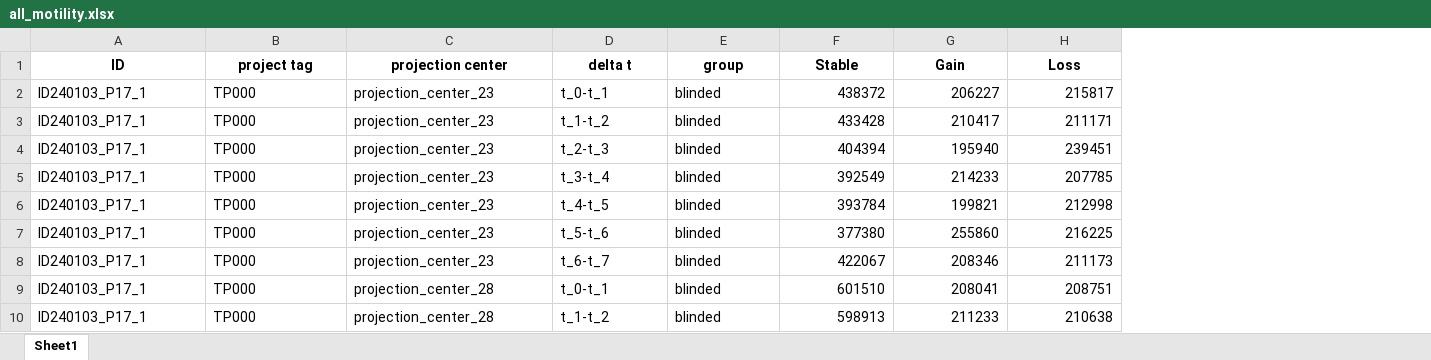
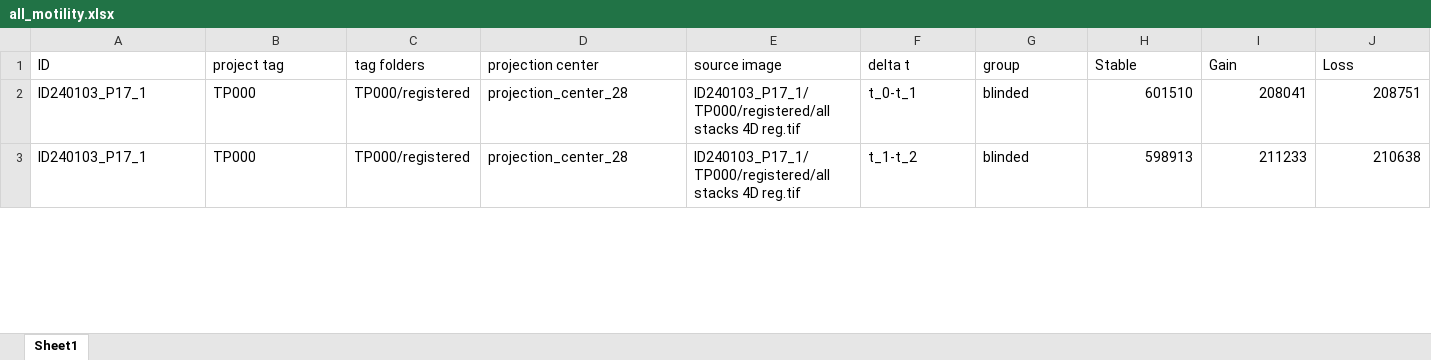
Before and after one commit to FabrizioMusacchio/MotilA, an Excel workbook: example_project/Analysis/MG_motility/all_motility.xlsx, sheet Sheet1, drawn as a sheet; only a part is shown; values as stored, in another font and other column widths than the file's, no borders; removed rows and columns are numbered as before the commit, all else as after; rows hold the shown columns only; the diff covers the shown part only; the diff names each change by its address in the sheet, - before the commit and + after, or states it on an @@ line.

Commit message:
feat: add batch run report files in YAML and TXT formats for analysis tracking

```diff
--- a/example_project/Analysis/MG_motility/all_motility.xlsx (sheet Sheet1)
+++ b/example_project/Analysis/MG_motility/all_motility.xlsx (sheet Sheet1)
+column C (tag folders), rows 2-3: TP000/registered | TP000/registered
+column E (source image), rows 2-3: ID240103_P17_1/TP000/registered/all stacks 4D reg.tif | ID240103_P17_1/TP000/registered/all stacks 4D reg.tif
@@ A1:B1 bold: on → off, alignment: center → left @@
@@ D1 bold: on → off, alignment: center → left @@
@@ F1:J1 bold: on → off, alignment: center → left @@
-row 2: ID240103_P17_1 | TP000 | projection_center_23 | t_0-t_1 | blinded | 438372 | 206227 | 215817
-row 3: ID240103_P17_1 | TP000 | projection_center_23 | t_1-t_2 | blinded | 433428 | 210417 | 211171
-row 4: ID240103_P17_1 | TP000 | projection_center_23 | t_2-t_3 | blinded | 404394 | 195940 | 239451
-row 5: ID240103_P17_1 | TP000 | projection_center_23 | t_3-t_4 | blinded | 392549 | 214233 | 207785
-row 6: ID240103_P17_1 | TP000 | projection_center_23 | t_4-t_5 | blinded | 393784 | 199821 | 212998
-row 7: ID240103_P17_1 | TP000 | projection_center_23 | t_5-t_6 | blinded | 377380 | 255860 | 216225
-row 8: ID240103_P17_1 | TP000 | projection_center_23 | t_6-t_7 | blinded | 422067 | 208346 | 211173
```
Also changed, not shown: cell formats elsewhere in this sheet, example_project/Analysis/MG_motility/all_brightness.xlsx, example_project/Analysis/MG_motility/all_pixel_areas.xlsx, 3 other files.
